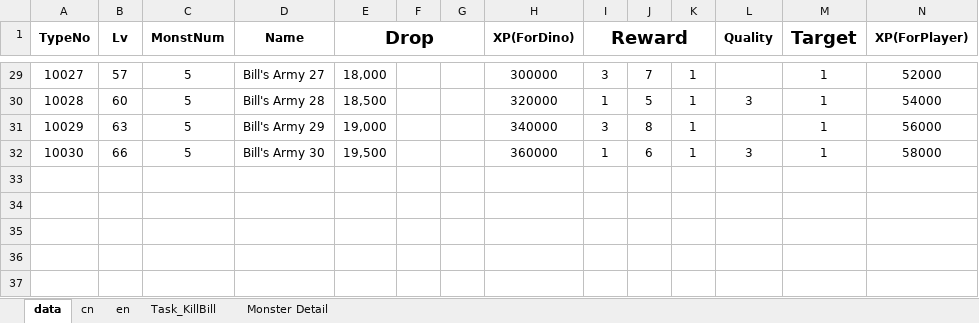
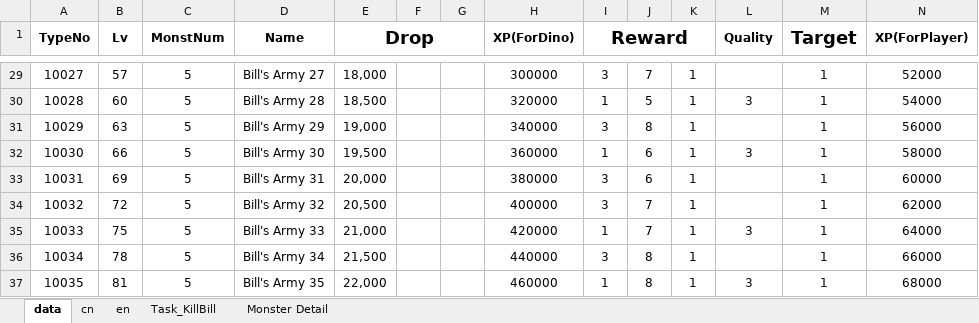
Before and after one commit to gaofeiii/Dino.game-server, an Excel workbook: const/kill_bill.xlsx, sheet data, drawn as a sheet; only a part is shown, gaps mark what is left out; values as stored, in another font and other column widths than the file's, no borders; rows hold the shown columns only; the diff names each change by its address in the sheet, - before the commit and + after, or states it on an @@ line.

```diff
--- a/const/kill_bill.xlsx (sheet data)
+++ b/const/kill_bill.xlsx (sheet data)
+row 33: 10031 | 69 | 5 | Bill's Army 31 | 20,000 |  |  | 380000 | 3 | 6 | 1 |  | 1 | 60000
+row 34: 10032 | 72 | 5 | Bill's Army 32 | 20,500 |  |  | 400000 | 3 | 7 | 1 |  | 1 | 62000
+row 35: 10033 | 75 | 5 | Bill's Army 33 | 21,000 |  |  | 420000 | 1 | 7 | 1 | 3 | 1 | 64000
+row 36: 10034 | 78 | 5 | Bill's Army 34 | 21,500 |  |  | 440000 | 3 | 8 | 1 |  | 1 | 66000
+row 37: 10035 | 81 | 5 | Bill's Army 35 | 22,000 |  |  | 460000 | 1 | 8 | 1 | 3 | 1 | 68000
```
Also changed, not shown: const/daily_quest.xlsx, 1 other file.
